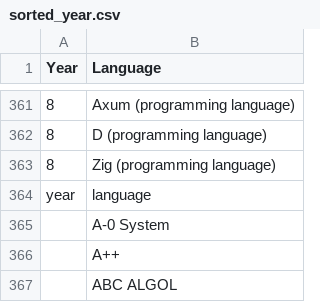
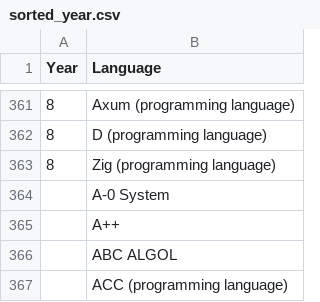
Before and after one commit to bellalam01/168project, a CSV file: sorted_year.csv, drawn as a sheet; only a part is shown, gaps mark what is left out; the shorter side is filled out with more unchanged rows; the diff names each change by its address in the sheet, - before the commit and + after, or states it on an @@ line.

Commit message:
Update sorted_year.csv

```diff
--- a/sorted_year.csv
+++ b/sorted_year.csv
-row 364: year | language
```
